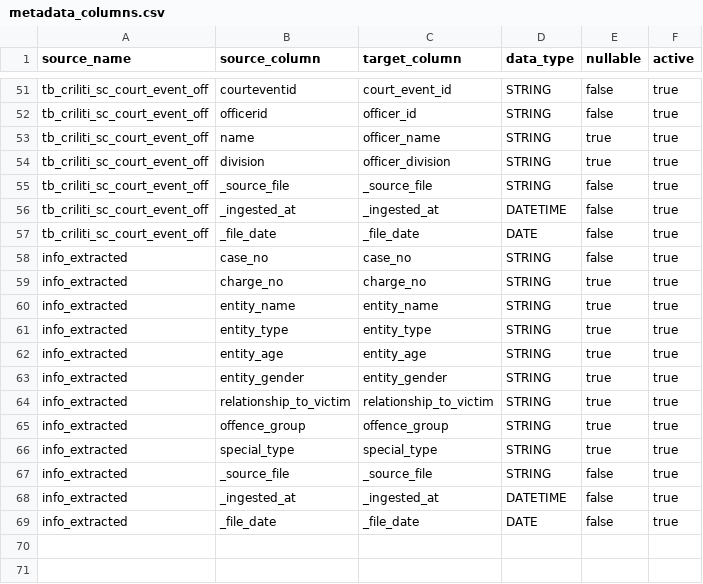
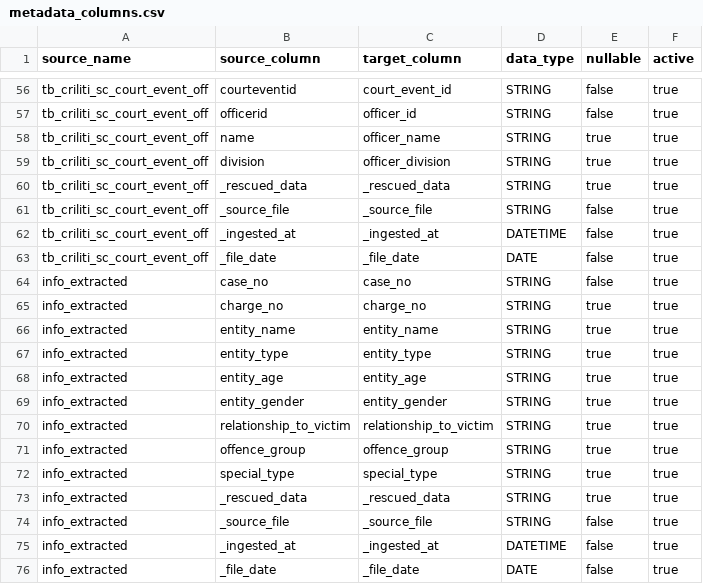
Before and after one commit to cheeweisoh/edbi-db, a CSV file: seeds/config/metadata_columns.csv, drawn as a sheet; only a part is shown, gaps mark what is left out; the diff covers the shown part only; the diff names each change by its address in the sheet, - before the commit and + after, or states it on an @@ line.

Commit message:
added rescued data into bronze columns

```diff
--- a/seeds/config/metadata_columns.csv
+++ b/seeds/config/metadata_columns.csv
+row 60: tb_criliti_sc_court_event_off | _rescued_data | _rescued_data | STRING | true | true
+row 73: info_extracted | _rescued_data | _rescued_data | STRING | true | true
```
Also changed, not shown: 5 added rows elsewhere in this file, 1 other file.
